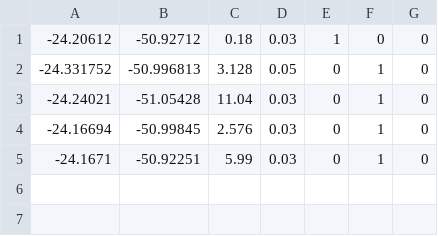
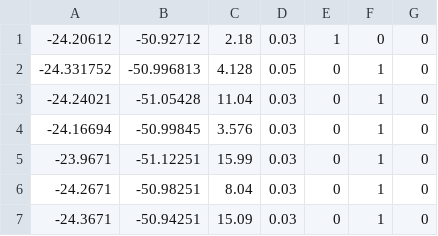
Before and after one commit to imbottlebird/mdo-biogas-project, a CSV file: location_data.csv, drawn as a sheet.

```diff
--- a/location_data.csv
+++ b/location_data.csv
@@ -1,5 +1,7 @@
--24.20612,-50.92712, 0.18, 0.03, 1, 0, 0
--24.331752,-50.996813, 3.128, 0.05, 0, 1, 0
+-24.20612,-50.92712, 2.18, 0.03, 1, 0, 0
+-24.331752,-50.996813, 4.128, 0.05, 0, 1, 0
 -24.24021,-51.05428, 11.04, 0.03, 0, 1, 0
--24.16694,-50.99845, 2.576, 0.03, 0, 1, 0
--24.1671,-50.92251, 5.99, 0.03, 0, 1, 0
+-24.16694,-50.99845, 3.576, 0.03, 0, 1, 0
+-23.9671,-51.12251, 15.99, 0.03, 0, 1, 0
+-24.2671,-50.98251, 8.04, 0.03, 0, 1, 0
+-24.3671,-50.94251, 15.09, 0.03, 0, 1, 0
```
Also changed, not shown: 1 other file.
